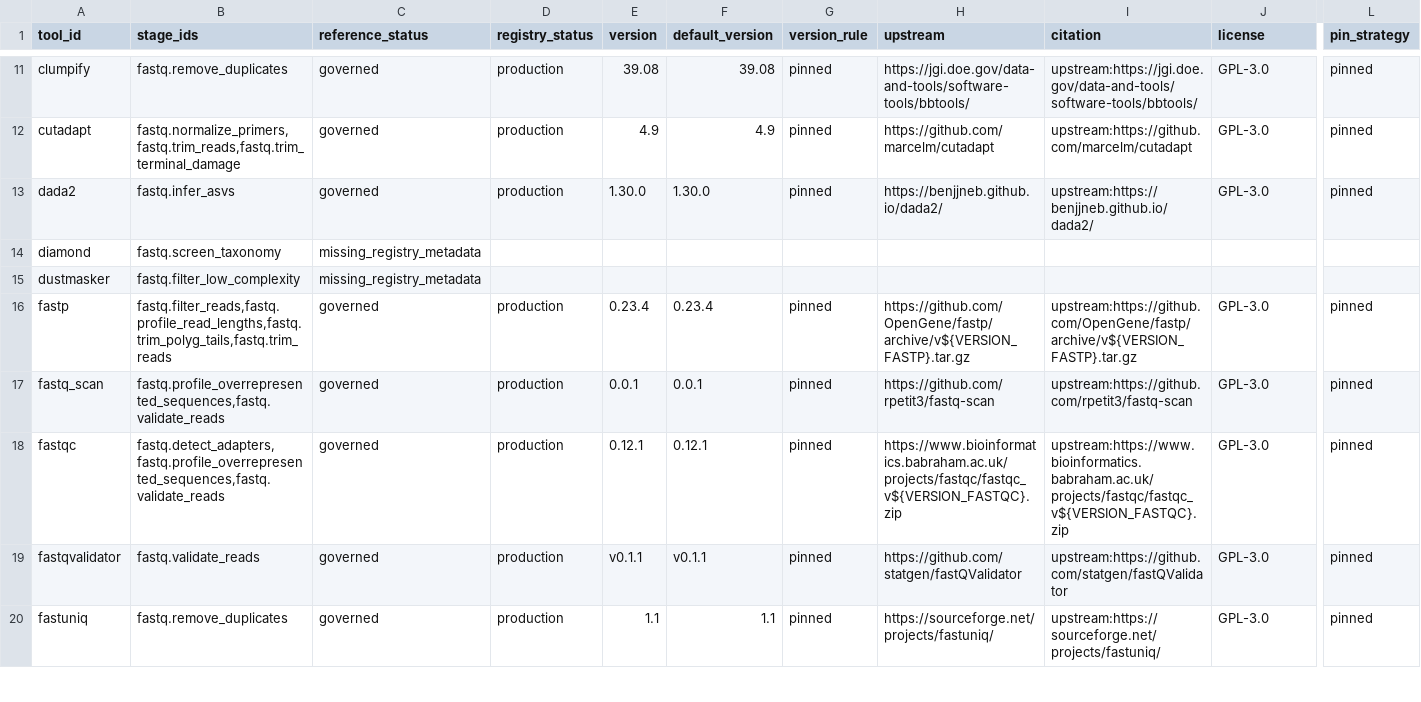
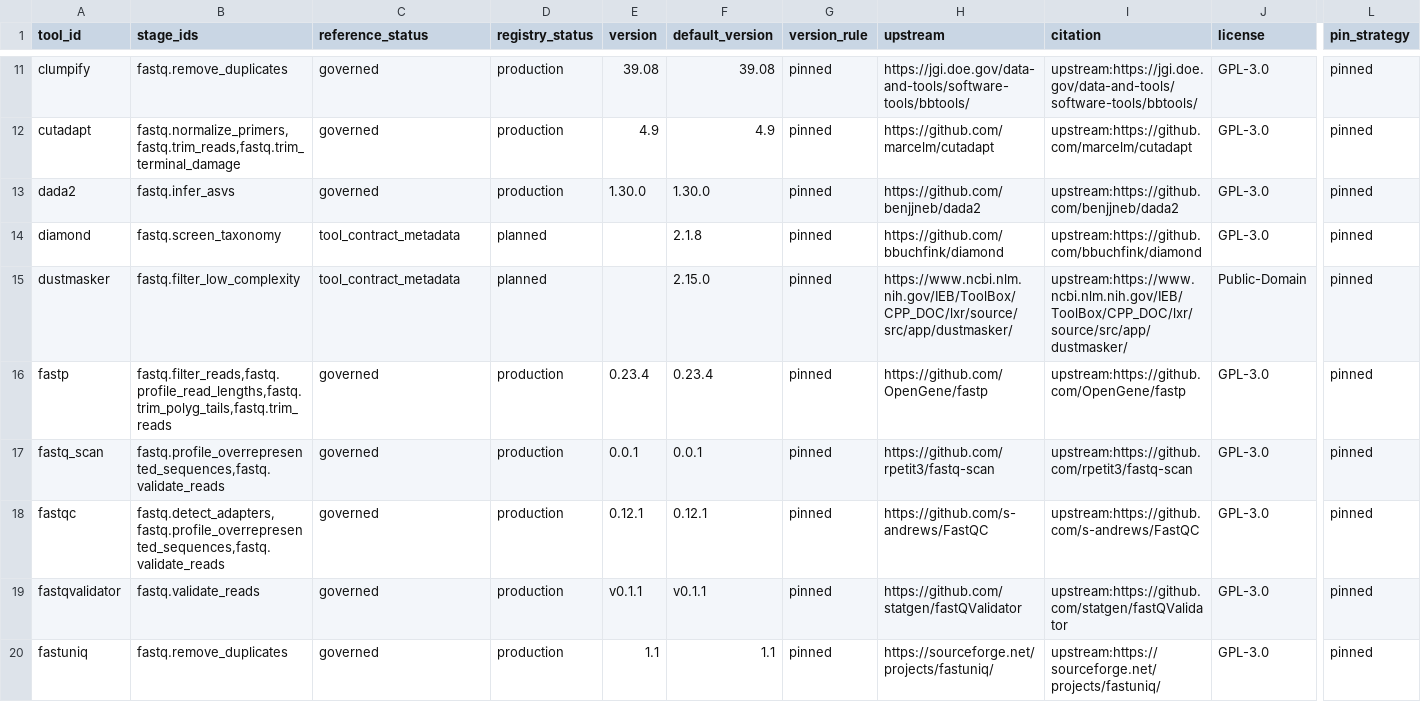
Before and after one commit to bijux/bijux-genomics, a TSV file: science/generated/current/evidence/fastq_container_reference_matrix.tsv, drawn as a sheet; only a part is shown, gaps mark what is left out; the diff covers the shown part only; the diff names each change by its address in the sheet, - before the commit and + after, or states it on an @@ line.

Commit message:
feat(science): resolve fastq upstream evidence backlog

```diff
--- a/science/generated/current/evidence/fastq_container_reference_matrix.tsv
+++ b/science/generated/current/evidence/fastq_container_reference_matrix.tsv
-H13 (upstream): https://benjjneb.github.io/dada2/
+H13 (upstream): https://github.com/benjjneb/dada2
-I13 (citation): upstream:https://benjjneb.github.io/dada2/
+I13 (citation): upstream:https://github.com/benjjneb/dada2
-C14:C15 (reference_status): missing_registry_metadata
+C14:C15 (reference_status): tool_contract_metadata
-D14:D15 (registry_status): (empty)
+D14:D15 (registry_status): planned
-F14 (default_version): (empty)
+F14 (default_version): 2.1.8
-G14:G15 (version_rule): (empty)
+G14:G15 (version_rule): pinned
-H14 (upstream): (empty)
+H14 (upstream): https://github.com/bbuchfink/diamond
-I14 (citation): (empty)
+I14 (citation): upstream:https://github.com/bbuchfink/diamond
-J14 (license): (empty)
+J14 (license): GPL-3.0
-L14:L15 (pin_strategy): (empty)
+L14:L15 (pin_strategy): pinned
-F15 (default_version): (empty)
+F15 (default_version): 2.15.0
-H15 (upstream): (empty)
+H15 (upstream): https://www.ncbi.nlm.nih.gov/IEB/ToolBox/CPP_DOC/lxr/source/src/app/dustmasker/
-I15 (citation): (empty)
+I15 (citation): upstream:https://www.ncbi.nlm.nih.gov/IEB/ToolBox/CPP_DOC/lxr/source/src/app/dustmasker/
-J15 (license): (empty)
+J15 (license): Public-Domain
-H16 (upstream): https://github.com/OpenGene/fastp/archive/v${VERSION_FASTP}.tar.gz
+H16 (upstream): https://github.com/OpenGene/fastp
-I16 (citation): upstream:https://github.com/OpenGene/fastp/archive/v${VERSION_FASTP}.tar.gz
+I16 (citation): upstream:https://github.com/OpenGene/fastp
-H18 (upstream): https://www.bioinformatics.babraham.ac.uk/projects/fastqc/fastqc_v${VERSION_FASTQC}.zip
+H18 (upstream): https://github.com/s-andrews/FastQC
-I18 (citation): upstream:https://www.bioinformatics.babraham.ac.uk/projects/fastqc/fastqc_v${VERSION_FASTQC}.zip
+I18 (citation): upstream:https://github.com/s-andrews/FastQC
```
Also changed, not shown: 18 edited cells elsewhere in this file, science/generated/current/evidence/fastq_download_backlog.tsv, 11 other files.
